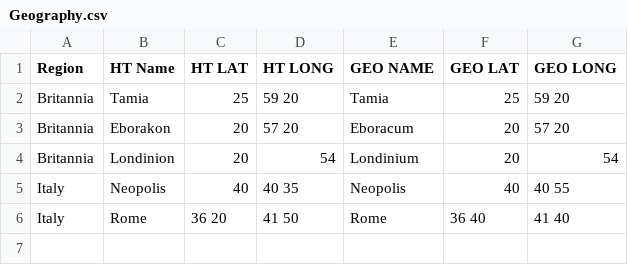
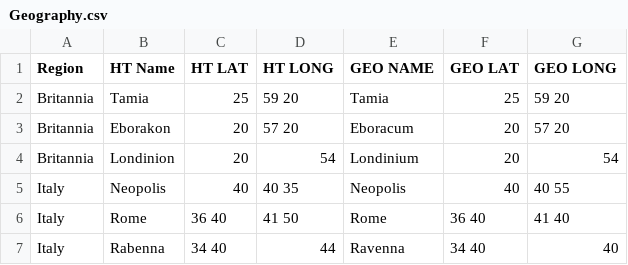
Before and after one commit to wrightgoalie/NotableCities, a CSV file: Geography.csv, drawn as a sheet.

Commit message:
Update Geography.csv

```diff
--- a/Geography.csv
+++ b/Geography.csv
@@ -5,2 +5,3 @@ Britannia, Londinion, 20, 54, Londinium, 20, 54
 Italy, Neopolis, 40, 40 35, Neopolis, 40, 40 55
-Italy, Rome, 36 20, 41 50, Rome, 36 40, 41 40
+Italy, Rome, 36 40, 41 50, Rome, 36 40, 41 40
+Italy, Rabenna, 34 40, 44, Ravenna, 34 40, 40
```
